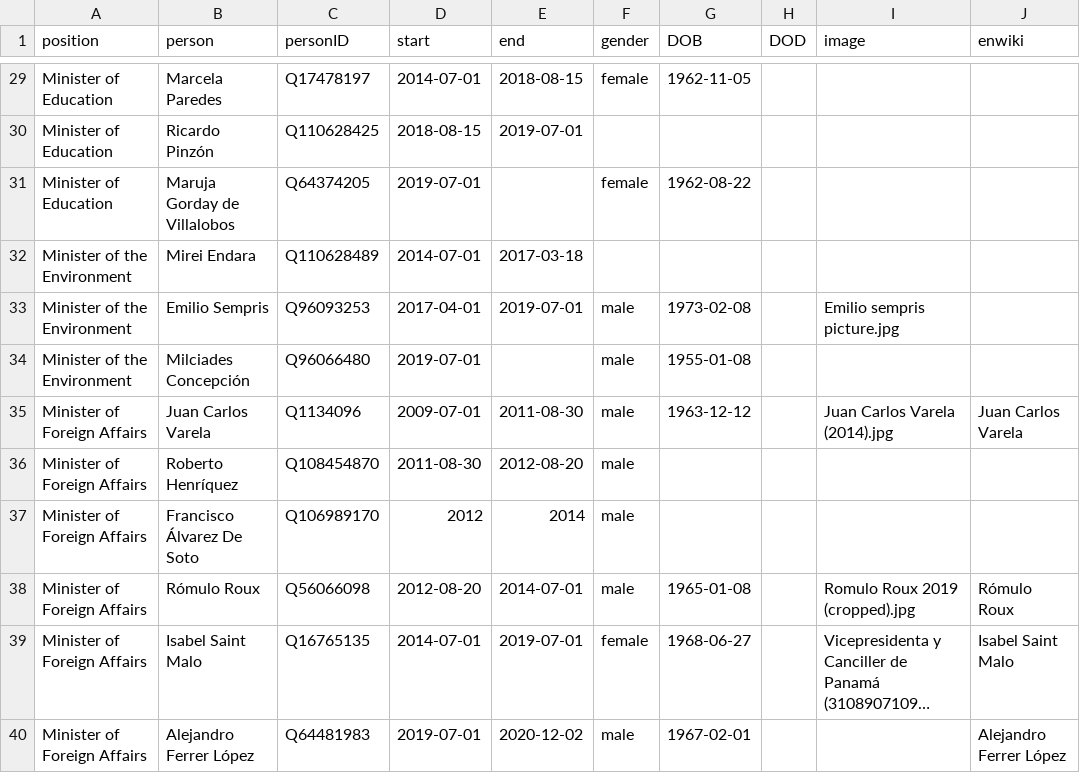
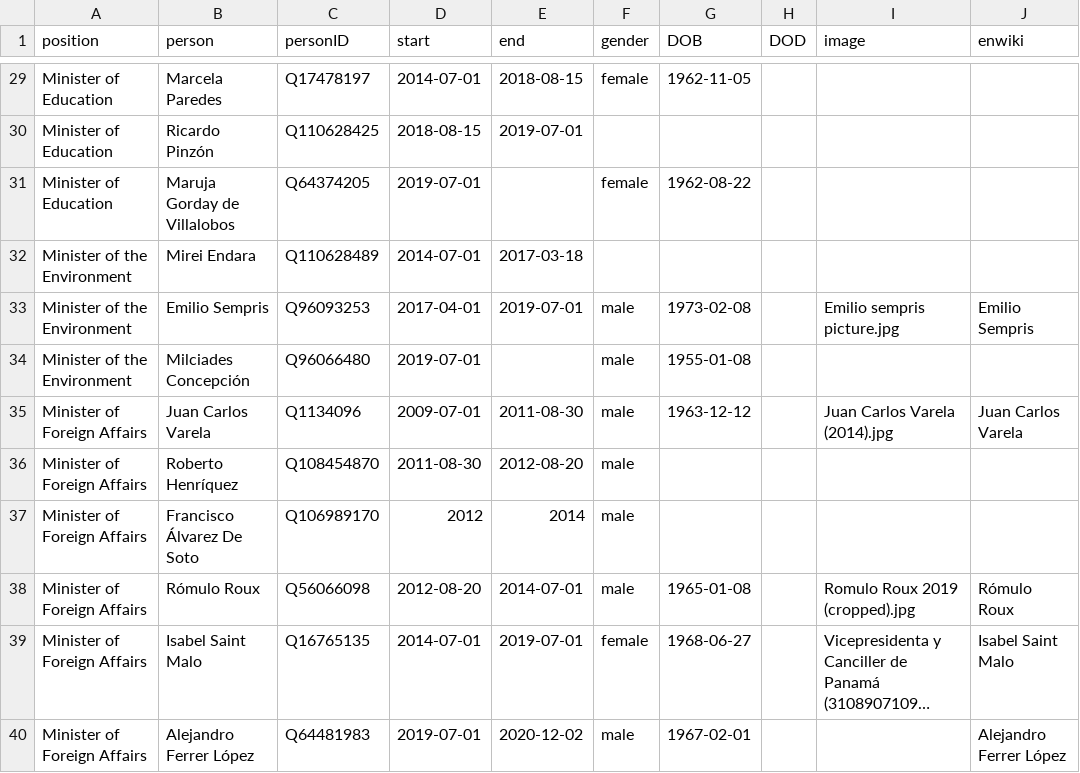
Before and after one commit to every-politician-scrapers/panama-ministers, a CSV file: html/holders21.csv, drawn as a sheet; only a part is shown, gaps mark what is left out; long unchanged cells end in ….

Commit message:
PCB update

```diff
--- a/html/holders21.csv
+++ b/html/holders21.csv
@@ -32,3 +32,3 @@ Minister of Education,Maruja Gorday de Villalobos,Q64374205,2019-07-01,,female,1
 Minister of the Environment,Mirei Endara,Q110628489,2014-07-01,2017-03-18,,,,,
-Minister of the Environment,Emilio Sempris,Q96093253,2017-04-01,2019-07-01,male,1973-02-08,,Emilio sempris picture.jpg,
+Minister of the Environment,Emilio Sempris,Q96093253,2017-04-01,2019-07-01,male,1973-02-08,,Emilio sempris picture.jpg,Emilio Sempris
 Minister of the Environment,Milciades Concepción,Q96066480,2019-07-01,,male,1955-01-08,,,
```
